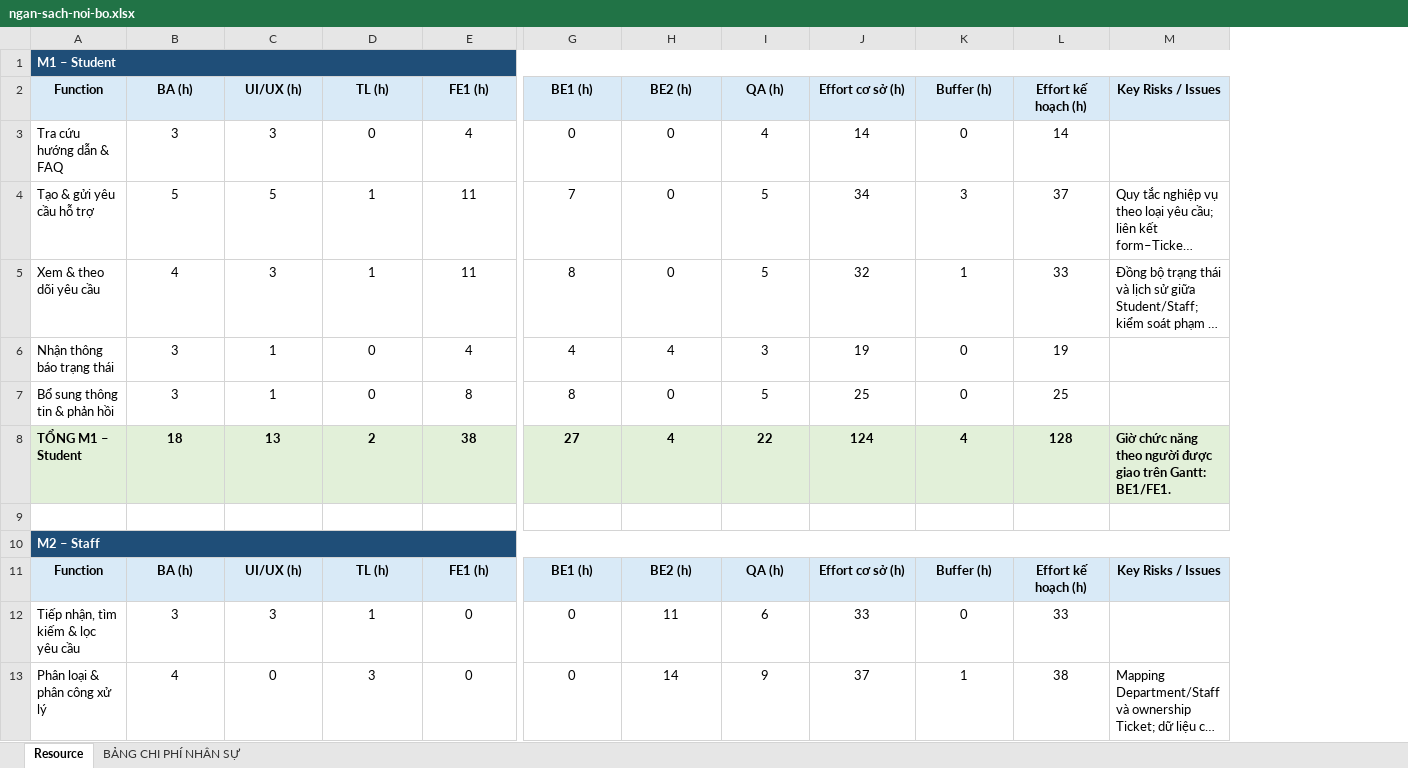
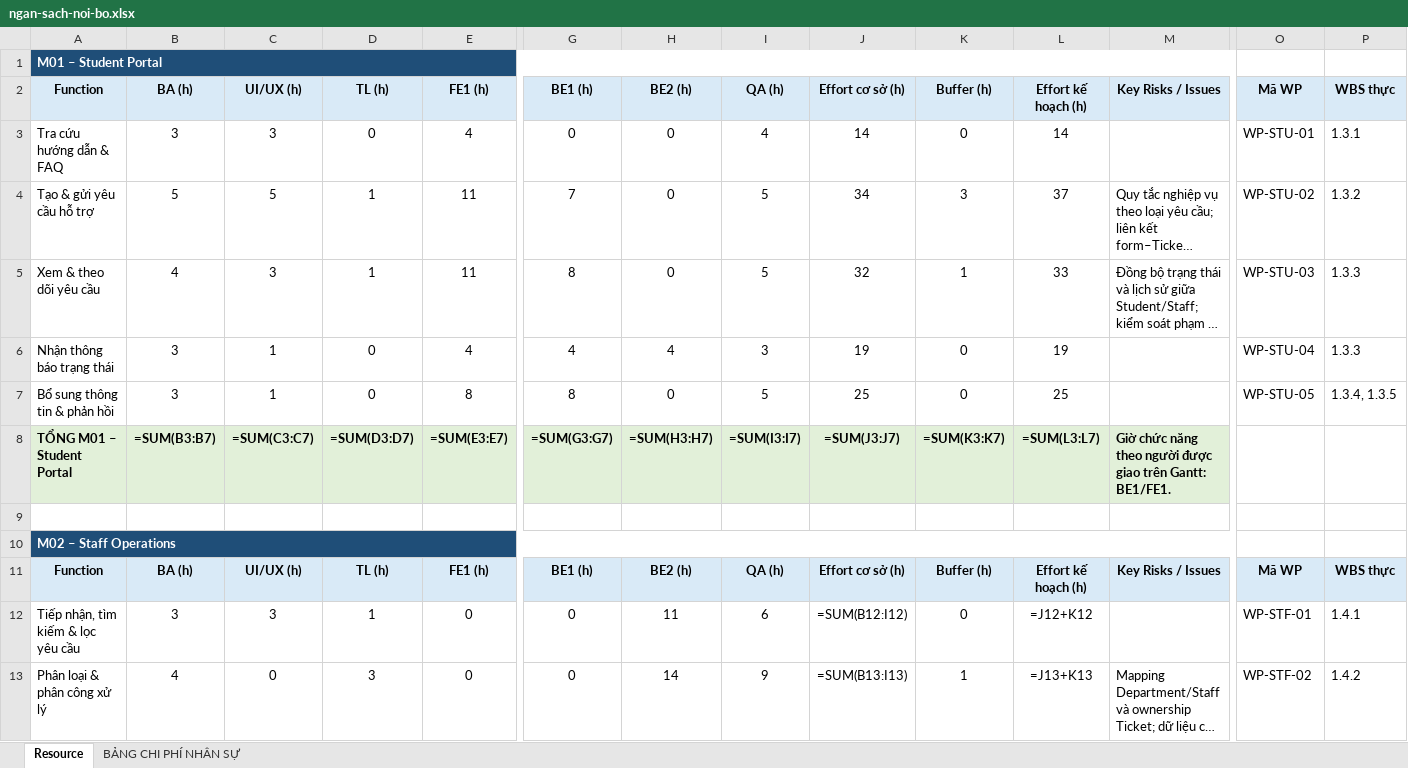
Before and after one commit to trvanluc/docs, an Excel workbook: docs/08-project/plans/ngan-sach-noi-bo.xlsx, sheet Resource, drawn as a sheet; only a part is shown, gaps mark what is left out; long unchanged cells end in …; values as stored, in another font and other column widths than the file's, no borders; formulas without a stored value are shown as written; removed rows and columns are numbered as before the commit, all else as after; rows hold the shown columns only; the diff covers the shown part only; the diff names each change by its address in the sheet, - before the commit and + after, or states it on an @@ line.

Commit message:
docs(V3-01): Nối parent task với WBS, Gantt và effort kế hoạch

```diff
--- a/docs/08-project/plans/ngan-sach-noi-bo.xlsx (sheet Resource)
+++ b/docs/08-project/plans/ngan-sach-noi-bo.xlsx (sheet Resource)
+column O, rows 2-7: Mã WP | WP-STU-01 | WP-STU-02 | WP-STU-03 | WP-STU-04 | WP-STU-05; rows 11-13: Mã WP | WP-STF-01 | WP-STF-02
+column P, rows 2-7: WBS thực | 1.3.1 | 1.3.2 | 1.3.3 | 1.3.3 | 1.3.4, 1.3.5; rows 11-13: WBS thực | 1.4.1 | 1.4.2
-A1: M1 – Student
+A1: M01 – Student Portal
-row 8: TỔNG M1 – Student | 18 | 13 | 2 | 38 | 27 | 4 | 22 | 124 | 4 | 128 | Giờ chức năng theo người được giao trên Gantt: BE1/FE1.
+row 8: TỔNG M01 – Student Portal | =SUM(B3:B7) | =SUM(C3:C7) | =SUM(D3:D7) | =SUM(E3:E7) | =SUM(G3:G7) | =SUM(H3:H7) | =SUM(I3:I7) | =SUM(J3:J7) | =SUM(K3:K7) | =SUM(L3:L7) | Giờ chức năng theo người được giao trên Gantt: BE1/FE1.
-A10: M2 – Staff
+A10: M02 – Staff Operations
-J12: 33
+J12: =SUM(B12:I12)
-L12: 33
+L12: =J12+K12
-J13: 37
+J13: =SUM(B13:I13)
-L13: 38
+L13: =J13+K13
```
Also changed, not shown: 2 added rows, 2 removed rows and 85 edited cells elsewhere in this sheet, sheet BẢNG CHI PHÍ NHÂN SỰ, docs/08-project/plans/master-schedule.xlsx, docs/08-project/plans/wbs.xlsx, 5 other files.
